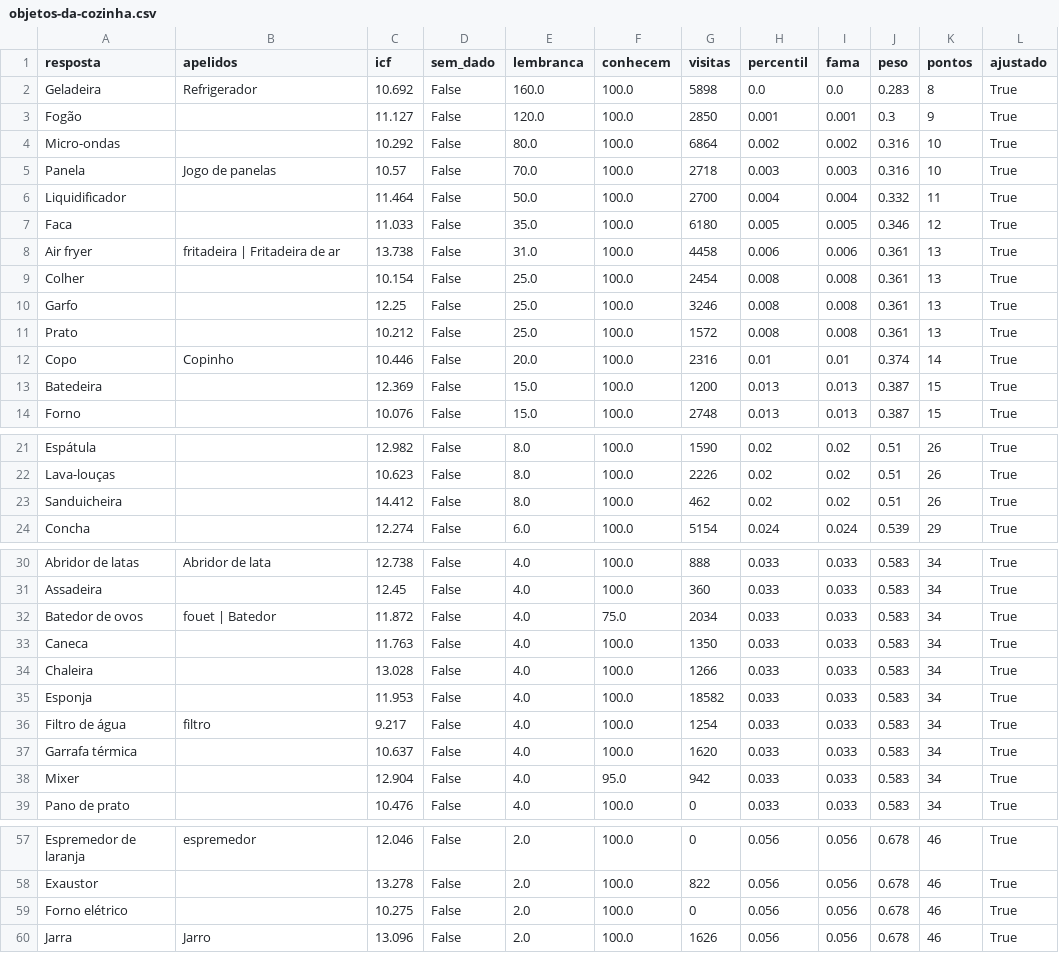
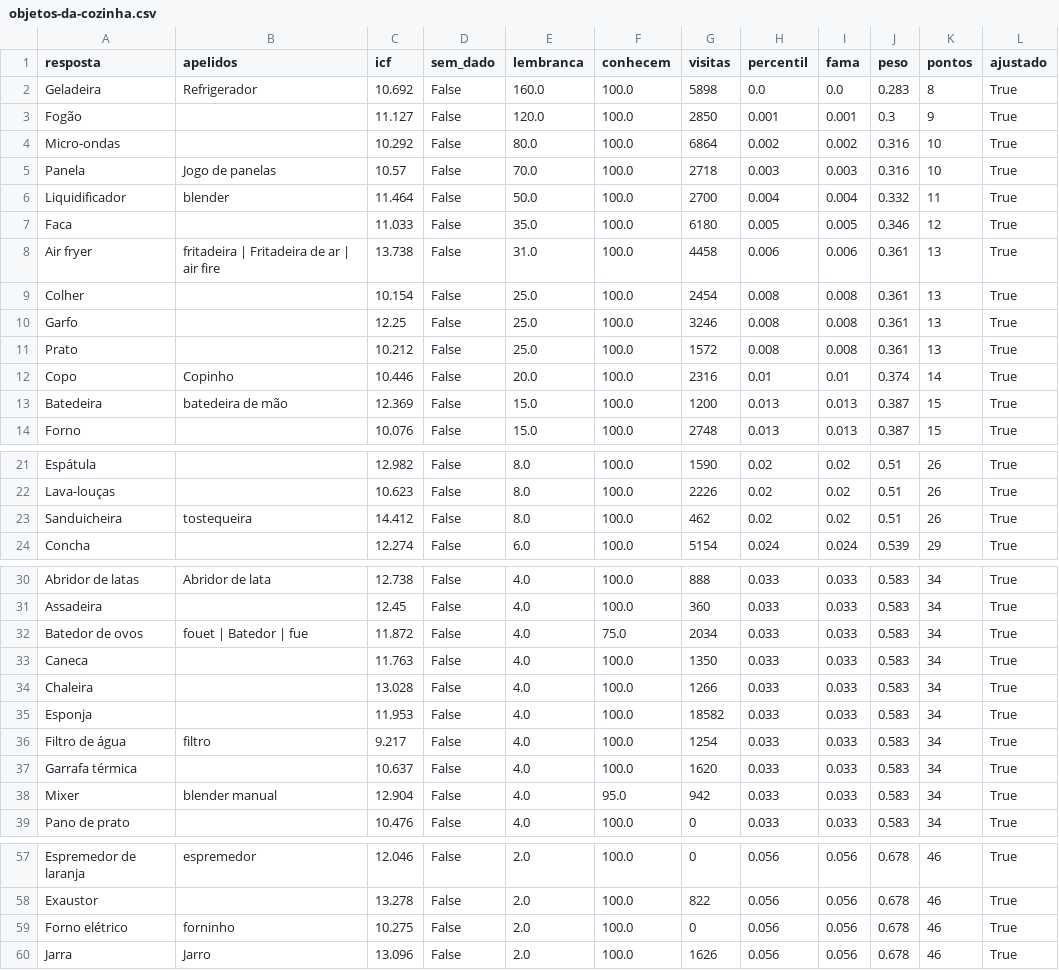
Before and after one commit to pedro1ace/nichoojogo, a CSV file: dados/pesos/revisao/objetos-da-cozinha.csv, drawn as a sheet; only a part is shown, gaps mark what is left out; the diff covers the shown part only.

```diff
--- a/dados/pesos/revisao/objetos-da-cozinha.csv
+++ b/dados/pesos/revisao/objetos-da-cozinha.csv
@@ -5,5 +5,5 @@ Micro-ondas,,10.292,False,80.0,100.0,6864,0.002,0.002,0.316,10,True
 Panela,Jogo de panelas,10.57,False,70.0,100.0,2718,0.003,0.003,0.316,10,True
-Liquidificador,,11.464,False,50.0,100.0,2700,0.004,0.004,0.332,11,True
+Liquidificador,blender,11.464,False,50.0,100.0,2700,0.004,0.004,0.332,11,True
 Faca,,11.033,False,35.0,100.0,6180,0.005,0.005,0.346,12,True
-Air fryer,fritadeira | Fritadeira de ar,13.738,False,31.0,100.0,4458,0.006,0.006,0.361,13,True
+Air fryer,fritadeira | Fritadeira de ar | air fire,13.738,False,31.0,100.0,4458,0.006,0.006,0.361,13,True
 Colher,,10.154,False,25.0,100.0,2454,0.008,0.008,0.361,13,True
@@ -12,3 +12,3 @@ Prato,,10.212,False,25.0,100.0,1572,0.008,0.008,0.361,13,True
 Copo,Copinho,10.446,False,20.0,100.0,2316,0.01,0.01,0.374,14,True
-Batedeira,,12.369,False,15.0,100.0,1200,0.013,0.013,0.387,15,True
+Batedeira,batedeira de mão,12.369,False,15.0,100.0,1200,0.013,0.013,0.387,15,True
 Forno,,10.076,False,15.0,100.0,2748,0.013,0.013,0.387,15,True
@@ -22,3 +22,3 @@ Espátula,,12.982,False,8.0,100.0,1590,0.02,0.02,0.51,26,True
 Lava-louças,,10.623,False,8.0,100.0,2226,0.02,0.02,0.51,26,True
-Sanduicheira,,14.412,False,8.0,100.0,462,0.02,0.02,0.51,26,True
+Sanduicheira,tostequeira,14.412,False,8.0,100.0,462,0.02,0.02,0.51,26,True
 Concha,,12.274,False,6.0,100.0,5154,0.024,0.024,0.539,29,True
@@ -31,3 +31,3 @@ Abridor de latas,Abridor de lata,12.738,False,4.0,100.0,888,0.033,0.033,0.583,34
 Assadeira,,12.45,False,4.0,100.0,360,0.033,0.033,0.583,34,True
-Batedor de ovos,fouet | Batedor,11.872,False,4.0,75.0,2034,0.033,0.033,0.583,34,True
+Batedor de ovos,fouet | Batedor | fue,11.872,False,4.0,75.0,2034,0.033,0.033,0.583,34,True
 Caneca,,11.763,False,4.0,100.0,1350,0.033,0.033,0.583,34,True
@@ -37,3 +37,3 @@ Filtro de água,filtro,9.217,False,4.0,100.0,1254,0.033,0.033,0.583,34,True
 Garrafa térmica,,10.637,False,4.0,100.0,1620,0.033,0.033,0.583,34,True
-Mixer,,12.904,False,4.0,95.0,942,0.033,0.033,0.583,34,True
+Mixer,blender manual,12.904,False,4.0,95.0,942,0.033,0.033,0.583,34,True
 Pano de prato,,10.476,False,4.0,100.0,0,0.033,0.033,0.583,34,True
@@ -58,3 +58,3 @@ Espremedor de laranja,espremedor,12.046,False,2.0,100.0,0,0.056,0.056,0.678,46,T
 Exaustor,,13.278,False,2.0,100.0,822,0.056,0.056,0.678,46,True
-Forno elétrico,,10.275,False,2.0,100.0,0,0.056,0.056,0.678,46,True
+Forno elétrico,forninho,10.275,False,2.0,100.0,0,0.056,0.056,0.678,46,True
 Jarra,Jarro,13.096,False,2.0,100.0,1626,0.056,0.056,0.678,46,True
```
Also changed, not shown: 11 edited cells elsewhere in this file, dados/pesos/revisao/cidades-do-brasil.csv, dados/pesos/revisao/coisas-com-dentes.csv, 24 other files.
